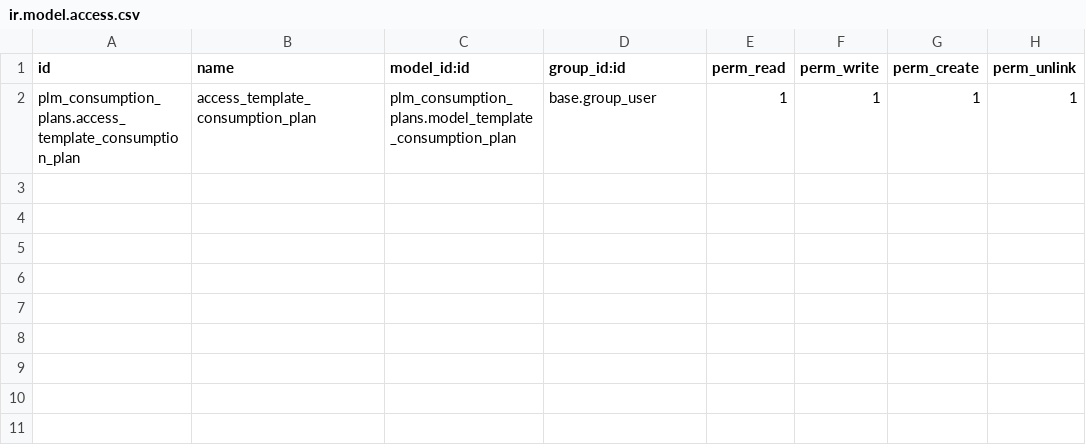
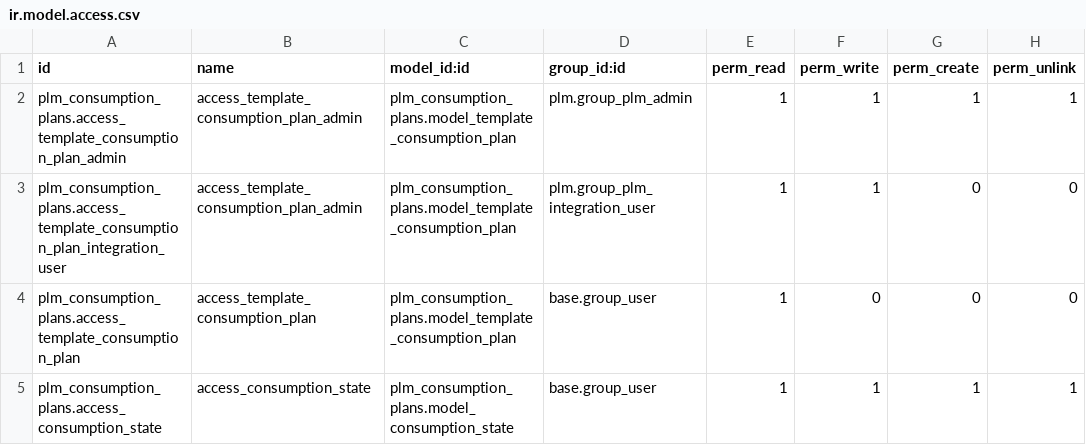
Before and after one commit to OmniaGit/odooplm, a CSV file: plm_consumption_plans/security/ir.model.access.csv, drawn as a sheet.

Commit message:
[UPD]plm_consumption_plans: Update some logic and new report

```diff
--- a/plm_consumption_plans/security/ir.model.access.csv
+++ b/plm_consumption_plans/security/ir.model.access.csv
@@ -1,2 +1,5 @@
 id,name,model_id:id,group_id:id,perm_read,perm_write,perm_create,perm_unlink
-plm_consumption_plans.access_template_consumption_plan,access_template_consumption_plan,plm_consumption_plans.model_template_consumption_plan,base.group_user,1,1,1,1
+plm_consumption_plans.access_template_consumption_plan_admin,access_template_consumption_plan_admin,plm_consumption_plans.model_template_consumption_plan,plm.group_plm_admin,1,1,1,1
+plm_consumption_plans.access_template_consumption_plan_integration_user,access_template_consumption_plan_admin,plm_consumption_plans.model_template_consumption_plan,plm.group_plm_integration_user,1,1,0,0
+plm_consumption_plans.access_template_consumption_plan,access_template_consumption_plan,plm_consumption_plans.model_template_consumption_plan,base.group_user,1,0,0,0
+plm_consumption_plans.access_consumption_state,access_consumption_state,plm_consumption_plans.model_consumption_state,base.group_user,1,1,1,1
```
Also changed, not shown: 17 other files.
